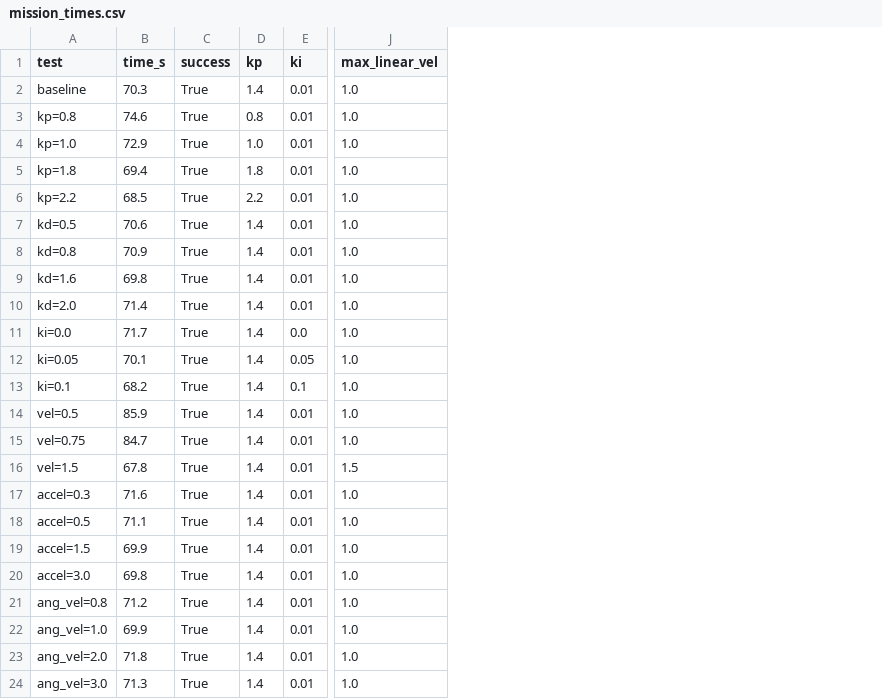
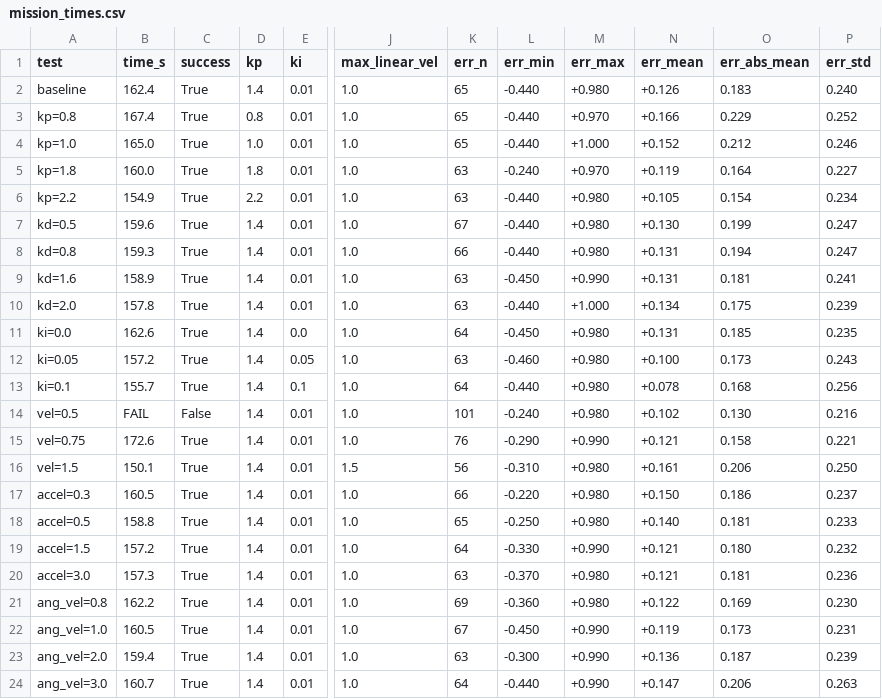
Before and after one commit to Jony700/TRI, a CSV file: mission_times.csv, drawn as a sheet; only a part is shown, gaps mark what is left out; the diff names each change by its address in the sheet, - before the commit and + after, or states it on an @@ line.

Commit message:
mission times + diferent size robots test

```diff
--- a/mission_times.csv
+++ b/mission_times.csv
+column K (err_n), rows 2-24: 65 | 65 | 65 | 63 | 63 | 67 | 66 | 63 | 63 | 64 | 63 | 64 | 101 | 76 | 56 | 66 | 65 | 64 | 63 | 69 | 67 | 63 | 64
+column L (err_min), rows 2-24: -0.440 | -0.440 | -0.440 | -0.240 | -0.440 | -0.440 | -0.440 | -0.450 | -0.440 | -0.450 | -0.460 | -0.440 | -0.240 | -0.290 | -0.310 | -0.220 | -0.250 | -0.330 | -0.370 | -0.360 | -0.450 | -0.300 | -0.440
+column M (err_max), rows 2-24: +0.980 | +0.970 | +1.000 | +0.970 | +0.980 | +0.980 | +0.980 | +0.990 | +1.000 | +0.980 | +0.980 | +0.980 | +0.980 | +0.990 | +0.980 | +0.980 | +0.980 | +0.990 | +0.980 | +0.980 | +0.990 | +0.990 | +0.990
+column N (err_mean), rows 2-24: +0.126 | +0.166 | +0.152 | +0.119 | +0.105 | +0.130 | +0.131 | +0.131 | +0.134 | +0.131 | +0.100 | +0.078 | +0.102 | +0.121 | +0.161 | +0.150 | +0.140 | +0.121 | +0.121 | +0.122 | +0.119 | +0.136 | +0.147
+column O (err_abs_mean), rows 2-24: 0.183 | 0.229 | 0.212 | 0.164 | 0.154 | 0.199 | 0.194 | 0.181 | 0.175 | 0.185 | 0.173 | 0.168 | 0.130 | 0.158 | 0.206 | 0.186 | 0.181 | 0.180 | 0.181 | 0.169 | 0.173 | 0.187 | 0.206
+column P (err_std), rows 2-24: 0.240 | 0.252 | 0.246 | 0.227 | 0.234 | 0.247 | 0.247 | 0.241 | 0.239 | 0.235 | 0.243 | 0.256 | 0.216 | 0.221 | 0.250 | 0.237 | 0.233 | 0.232 | 0.236 | 0.230 | 0.231 | 0.239 | 0.263
-B2 (time_s): 70.3
+B2 (time_s): 162.4
-B3 (time_s): 74.6
+B3 (time_s): 167.4
-B4 (time_s): 72.9
+B4 (time_s): 165.0
-B5 (time_s): 69.4
+B5 (time_s): 160.0
-B6 (time_s): 68.5
+B6 (time_s): 154.9
-B7 (time_s): 70.6
+B7 (time_s): 159.6
-B8 (time_s): 70.9
+B8 (time_s): 159.3
-B9 (time_s): 69.8
+B9 (time_s): 158.9
-B10 (time_s): 71.4
+B10 (time_s): 157.8
-B11 (time_s): 71.7
+B11 (time_s): 162.6
-B12 (time_s): 70.1
+B12 (time_s): 157.2
-B13 (time_s): 68.2
+B13 (time_s): 155.7
-B14 (time_s): 85.9
+B14 (time_s): FAIL
-C14 (success): True
+C14 (success): False
-B15 (time_s): 84.7
+B15 (time_s): 172.6
-B16 (time_s): 67.8
+B16 (time_s): 150.1
-B17 (time_s): 71.6
+B17 (time_s): 160.5
-B18 (time_s): 71.1
+B18 (time_s): 158.8
-B19 (time_s): 69.9
+B19 (time_s): 157.2
-B20 (time_s): 69.8
+B20 (time_s): 157.3
-B21 (time_s): 71.2
+B21 (time_s): 162.2
-B22 (time_s): 69.9
+B22 (time_s): 160.5
-B23 (time_s): 71.8
+B23 (time_s): 159.4
-B24 (time_s): 71.3
+B24 (time_s): 160.7
```
Also changed, not shown: 6 other files.
